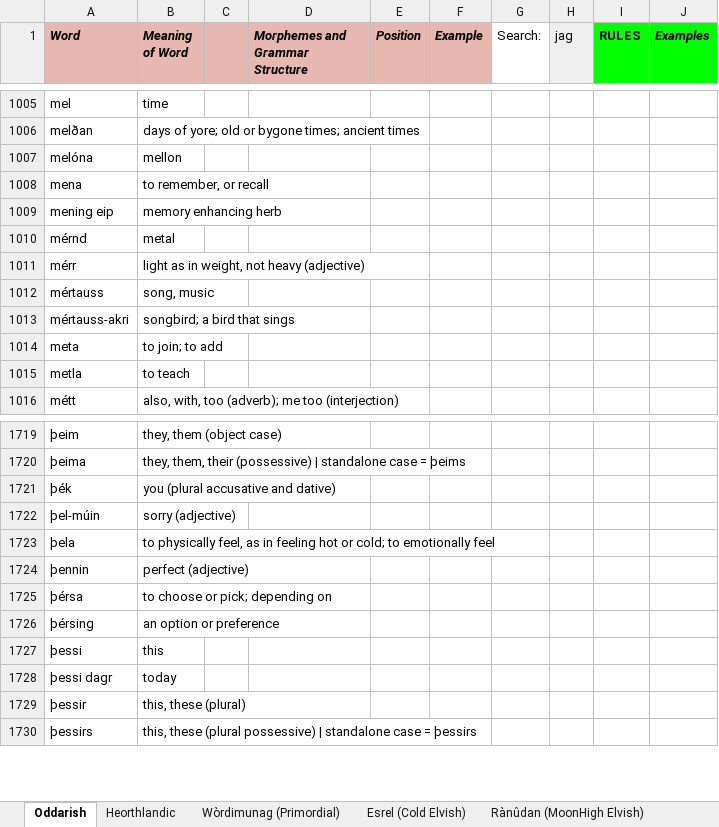
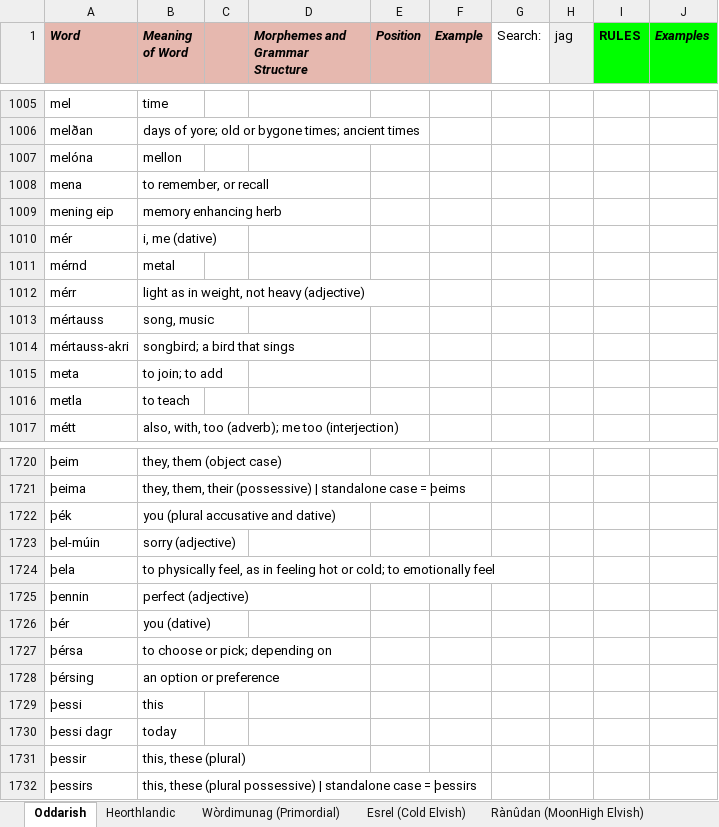
Before and after one commit to Oneo64/Auldworlde, an Excel workbook: Literature/Languages/Fantasy Languages.xlsx, sheet Oddarish, drawn as a sheet; only a part is shown, gaps mark what is left out; values as stored, in another font and other column widths than the file's, no borders; charts and pictures not drawn; the diff names each change by its address in the sheet, - before the commit and + after, or states it on an @@ line.

Commit message:
Update Fantasy Languages.xlsx

```diff
--- a/Literature/Languages/Fantasy Languages.xlsx (sheet Oddarish)
+++ b/Literature/Languages/Fantasy Languages.xlsx (sheet Oddarish)
+row 1010: mér | i, me (dative)
+row 1726: þér | you (dative)
```
